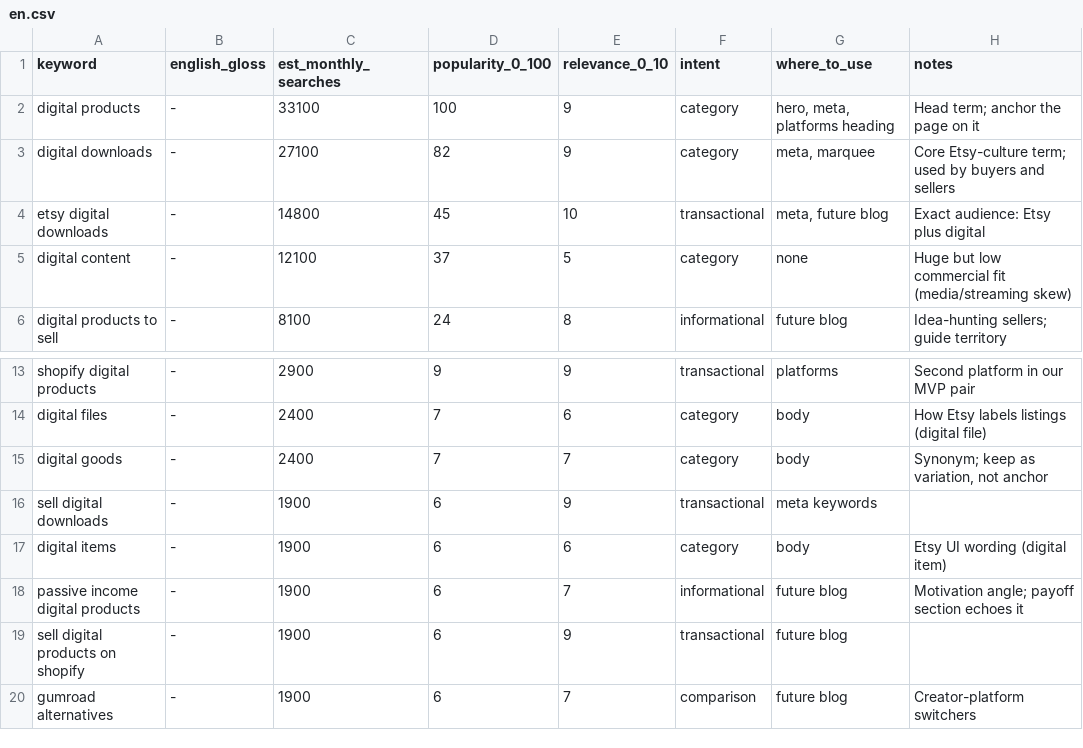
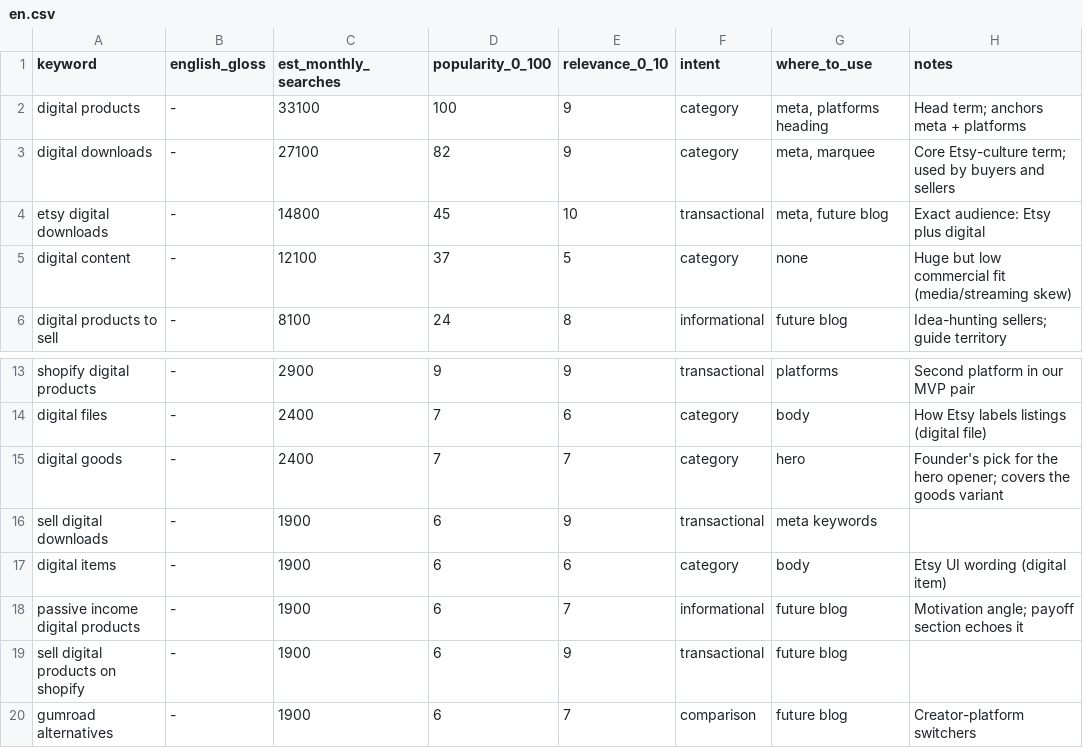
Before and after one commit to TravnikovDev/digiboom-landing, a CSV file: keywords/en.csv, drawn as a sheet; only a part is shown, gaps mark what is left out.

```diff
--- a/keywords/en.csv
+++ b/keywords/en.csv
@@ -1,3 +1,3 @@
 keyword,english_gloss,est_monthly_searches,popularity_0_100,relevance_0_10,intent,where_to_use,notes
-digital products,-,33100,100,9,category,"hero, meta, platforms heading","Head term; anchor the page on it"
+digital products,-,33100,100,9,category,"meta, platforms heading","Head term; anchors meta + platforms"
 digital downloads,-,27100,82,9,category,"meta, marquee","Core Etsy-culture term; used by buyers and sellers"
@@ -14,3 +14,3 @@ shopify digital products,-,2900,9,9,transactional,platforms,"Second platform in
 digital files,-,2400,7,6,category,body,"How Etsy labels listings (digital file)"
-digital goods,-,2400,7,7,category,body,"Synonym; keep as variation, not anchor"
+digital goods,-,2400,7,7,category,hero,"Founder's pick for the hero opener; covers the goods variant"
 sell digital downloads,-,1900,6,9,transactional,"meta keywords",
```
Also changed, not shown: 8 other files.
